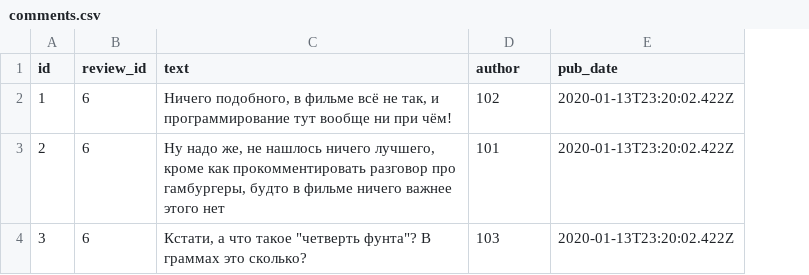
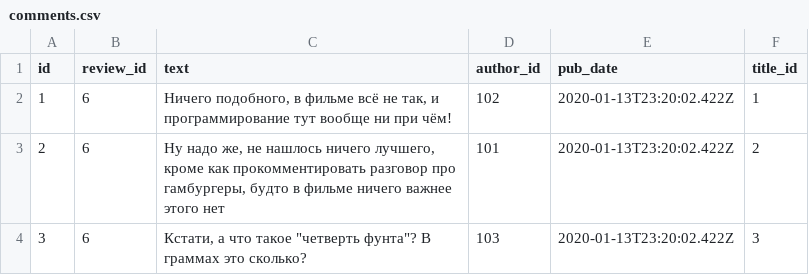
Before and after one commit to acunathink/YaMDb_api, a CSV file: api_yamdb/static/data/comments.csv, drawn as a sheet; the diff names each change by its address in the sheet, - before the commit and + after, or states it on an @@ line.

```diff
--- a/api_yamdb/static/data/comments.csv
+++ b/api_yamdb/static/data/comments.csv
+column F (title_id), rows 2-4: 1 | 2 | 3
-D1: author
+D1: author_id
```
Also changed, not shown: api_yamdb/static/data/review.csv, api_yamdb/static/data/titles.csv, 3 other files.
